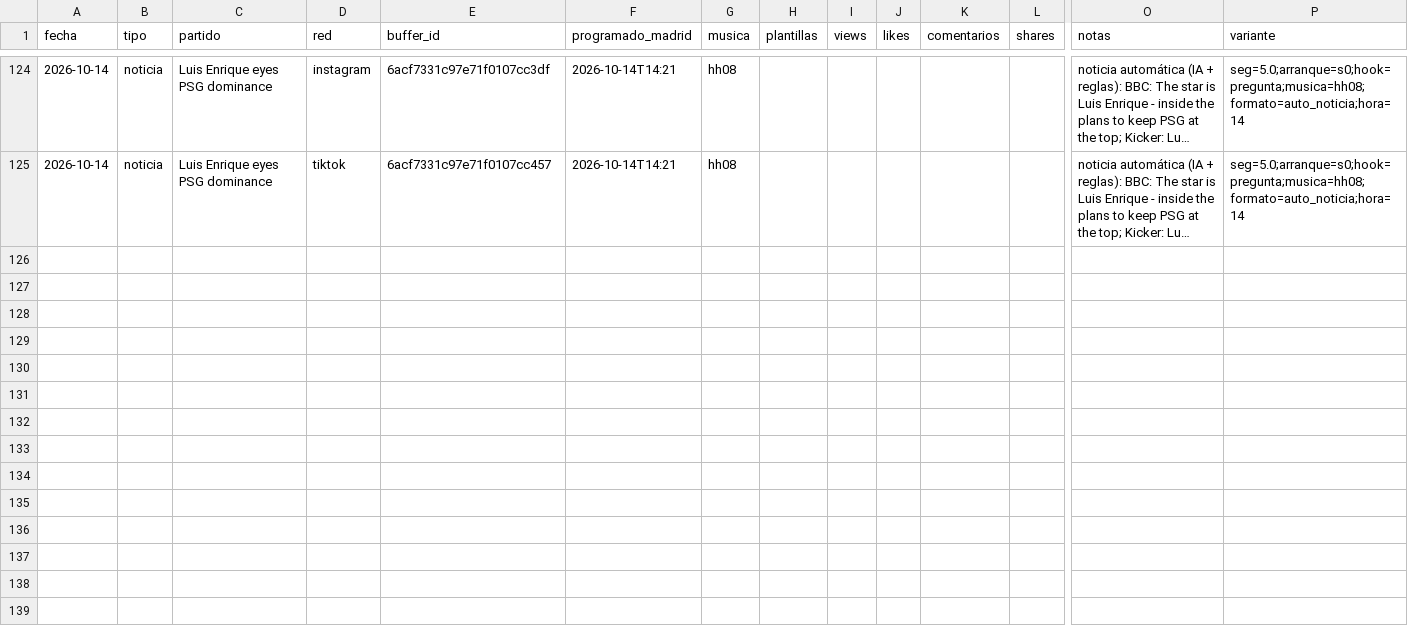
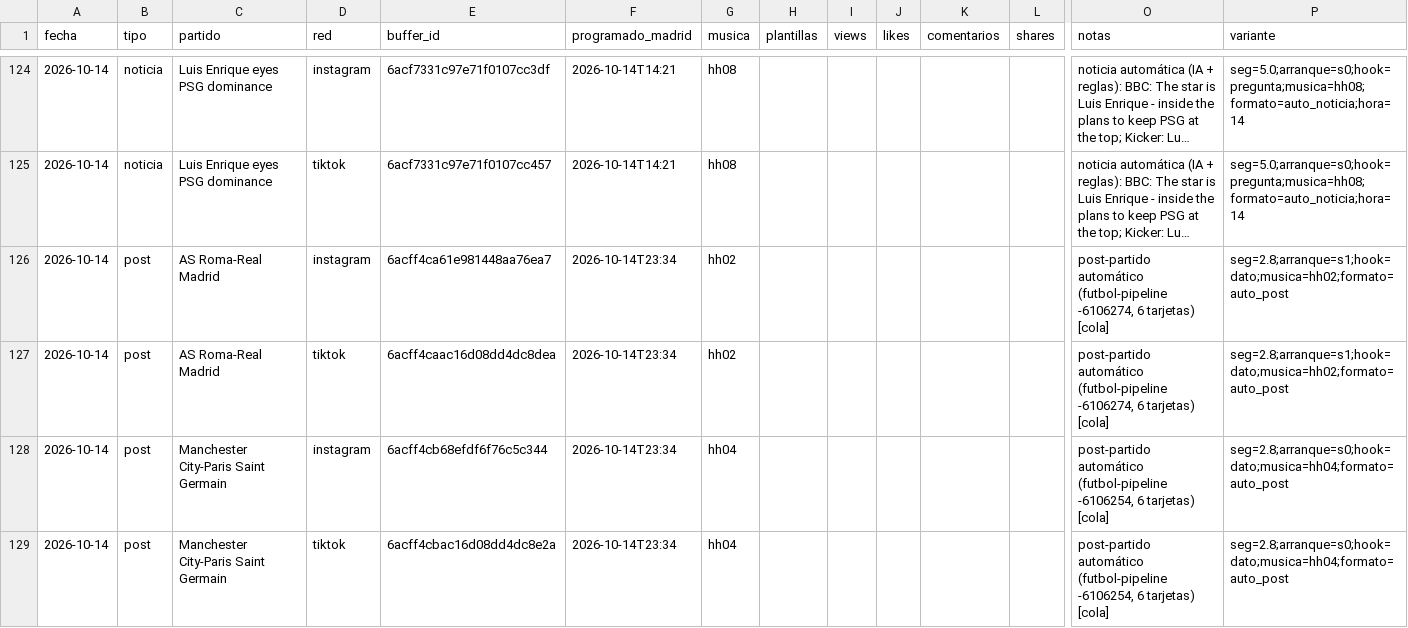
Before and after one commit to oundialae-debug/Live, a CSV file: redes/publicaciones.csv, drawn as a sheet; only a part is shown, gaps mark what is left out; long unchanged cells end in …; rows hold the shown columns only; the diff names each change by its address in the sheet, - before the commit and + after, or states it on an @@ line.

Commit message:
cola: enviados a Buffer [skip ci]

```diff
--- a/redes/publicaciones.csv
+++ b/redes/publicaciones.csv
+row 126: 2026-10-14 | post | AS Roma-Real Madrid | instagram | 6acff4ca61e981448aa76ea7 | 2026-10-14T23:34 | hh02 |  |  |  |  |  | post-partido automático (futbol-pipeline -6106274, 6 tarjetas) [cola] | seg=2.8;arranque=s1;hook=dato;musica=hh02;formato=auto_post
+row 127: 2026-10-14 | post | AS Roma-Real Madrid | tiktok | 6acff4caac16d08dd4dc8dea | 2026-10-14T23:34 | hh02 |  |  |  |  |  | post-partido automático (futbol-pipeline -6106274, 6 tarjetas) [cola] | seg=2.8;arranque=s1;hook=dato;musica=hh02;formato=auto_post
+row 128: 2026-10-14 | post | Manchester City-Paris Saint Germain | instagram | 6acff4cb68efdf6f76c5c344 | 2026-10-14T23:34 | hh04 |  |  |  |  |  | post-partido automático (futbol-pipeline -6106254, 6 tarjetas) [cola] | seg=2.8;arranque=s0;hook=dato;musica=hh04;formato=auto_post
+row 129: 2026-10-14 | post | Manchester City-Paris Saint Germain | tiktok | 6acff4cbac16d08dd4dc8e2a | 2026-10-14T23:34 | hh04 |  |  |  |  |  | post-partido automático (futbol-pipeline -6106254, 6 tarjetas) [cola] | seg=2.8;arranque=s0;hook=dato;musica=hh04;formato=auto_post
```
Also changed, not shown: 4 other files.
